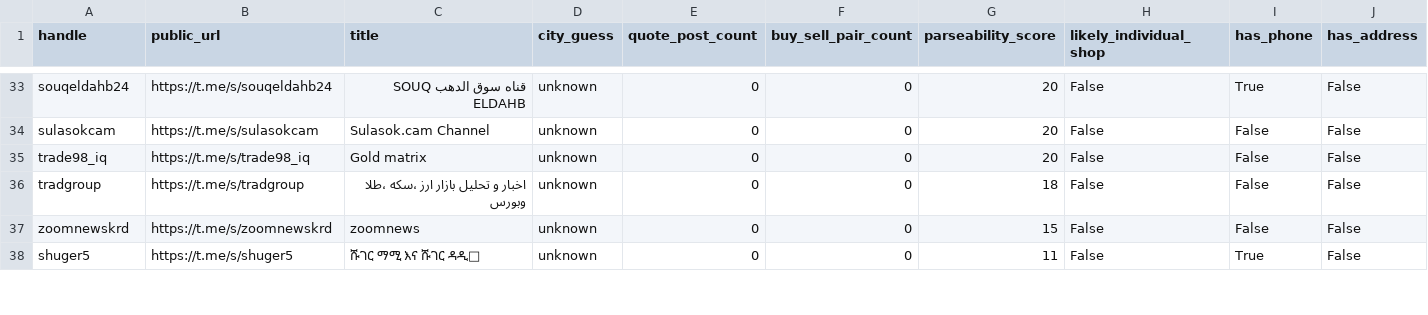
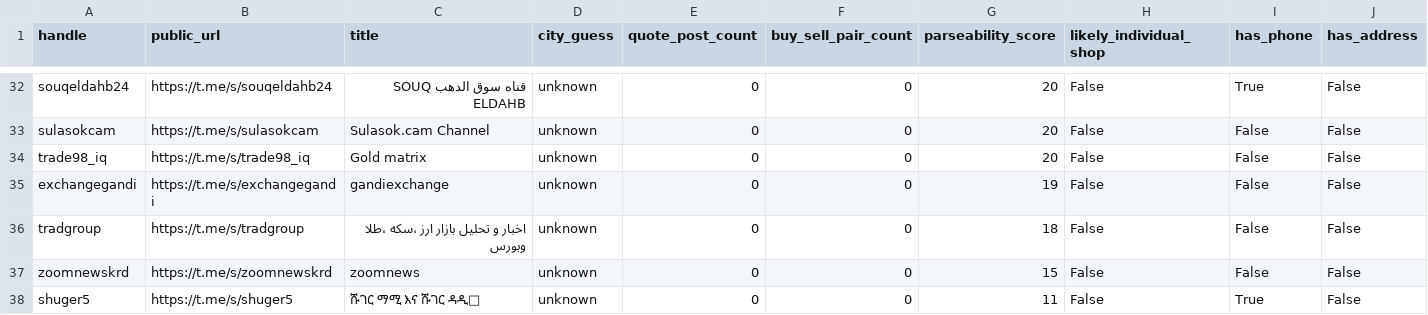
Before and after one commit to KevinMehrabi/rialwatch, a CSV file: survey_outputs/direct_shop_expansion_scored_candidates.csv, drawn as a sheet; only a part is shown, gaps mark what is left out; rows hold the shown columns only; the diff covers the shown part only; the diff names each change by its address in the sheet, - before the commit and + after, or states it on an @@ line.

```diff
--- a/survey_outputs/direct_shop_expansion_scored_candidates.csv
+++ b/survey_outputs/direct_shop_expansion_scored_candidates.csv
+row 35: exchangegandi | https://t.me/s/exchangegandi | gandiexchange | unknown | 0 | 0 | 19 | False | False | False
```
Also changed, not shown: 1 removed row and 4 edited cells elsewhere in this file, survey_outputs/direct_shop_expansion_candidates.csv, 2 other files.
